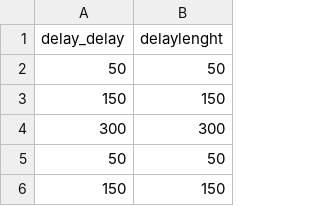
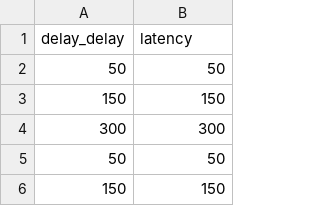
Before and after one commit to ProjectImplicit/minno-perf, a CSV file: timeout/results1/open-timeout.csv (was timeout/results/open-timeout.csv), drawn as a sheet; only a part is shown.

Commit message:
docs(timeout): improved documentation and recording method

```diff
--- a/timeout/results/open-timeout.csv
+++ b/timeout/results1/open-timeout.csv
@@ -1,2 +1,2 @@
-delay_delay,delaylenght
+delay_delay,latency
 50,50
```
Also changed, not shown: 12 other files.
